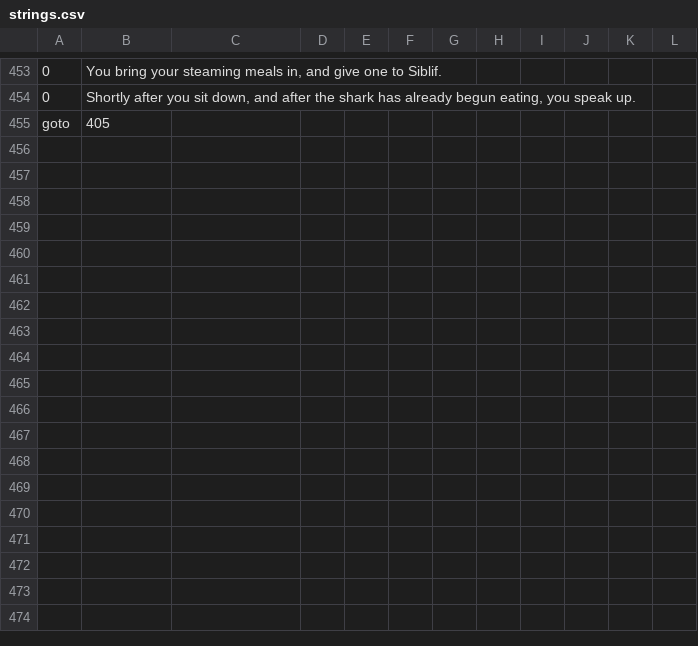
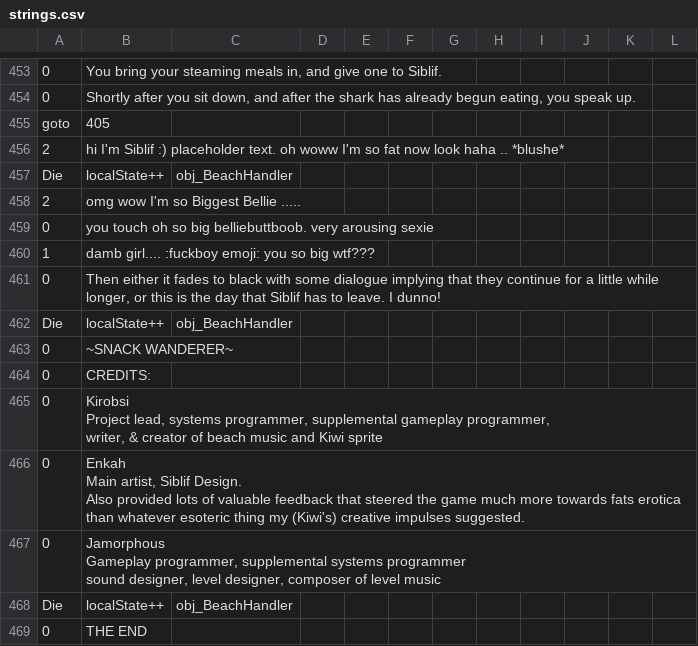
Before and after one commit to Kirobsi/Wake-With-Purpose, a CSV file: datafiles/strings.csv, drawn as a sheet; only a part is shown, gaps mark what is left out; ↵ is a line break in a cell; the diff names each change by its address in the sheet, - before the commit and + after, or states it on an @@ line.

Commit message:
Full Progressiom
+ Moved Kiwi onto the floor in Mountain so doe doesn't spawn in the air
+ Also put Mountain Kiwi on doe own layer to prevent ingredient & oLeaveArea layering issues again
+ Added placeholder text & progression functionality all the way through
+ Fixed 'centered, boxless text' to actually be centered (it was 1 pixel off)

```diff
--- a/datafiles/strings.csv
+++ b/datafiles/strings.csv
+row 456: 2 | hi I'm Siblif :) placeholder text. oh woww I'm so fat now look haha .. *blushe*
+row 457: Die | localState++ | obj_BeachHandler
+row 458: 2 | omg wow I'm so Biggest Bellie .....
+row 459: 0 | you touch oh so big belliebuttboob. very arousing sexie
+row 460: 1 | damb girl.... :fuckboy emoji: you so big wtf???
+row 461: 0 | Then either it fades to black with some dialogue implying that they continue for a little while longer, or this is the day that Siblif has to leave. I dunno!
+row 462: Die | localState++ | obj_BeachHandler
+row 463: 0 | ~SNACK WANDERER~
+row 464: 0 | CREDITS:
+row 465: 0 | Kirobsi ↵ Project lead, systems programmer, supplemental gameplay programmer, ↵ writer, & creator of beach music and Kiwi sprite
+row 466: 0 | Enkah ↵ Main artist, Siblif Design. ↵ Also provided lots of valuable feedback that steered the game much more towards fats erotica than whatever esoteric thing my (Kiwi's) creative impulses suggested.
+row 467: 0 | Jamorphous ↵ Gameplay programmer, supplemental systems programmer ↵ sound designer, level designer, composer of level music
+row 468: Die | localState++ | obj_BeachHandler
+row 469: 0 | THE END
```
Also changed, not shown: 5 other files.
